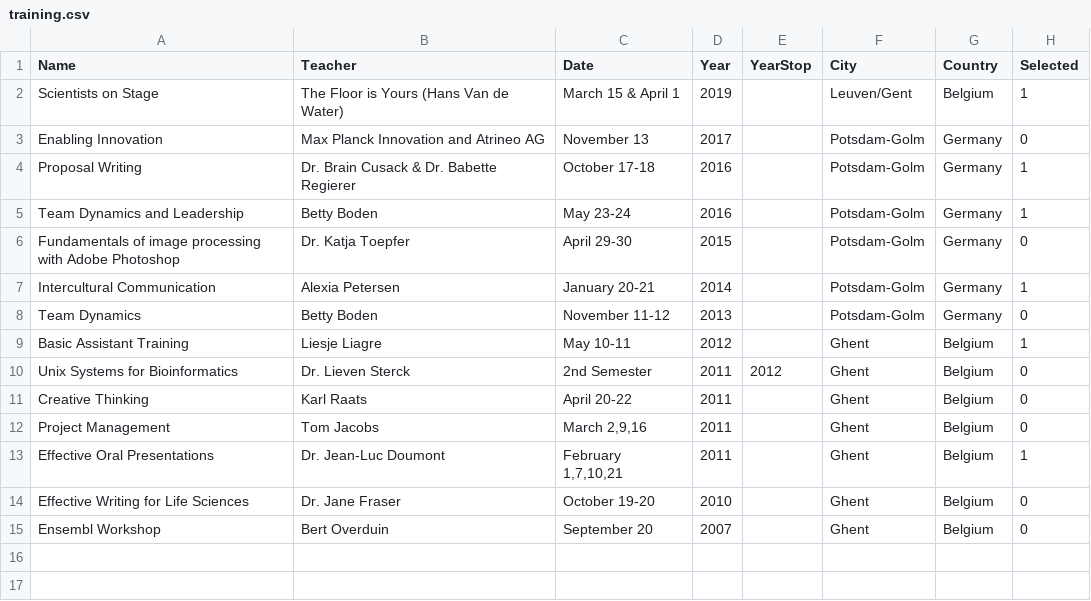
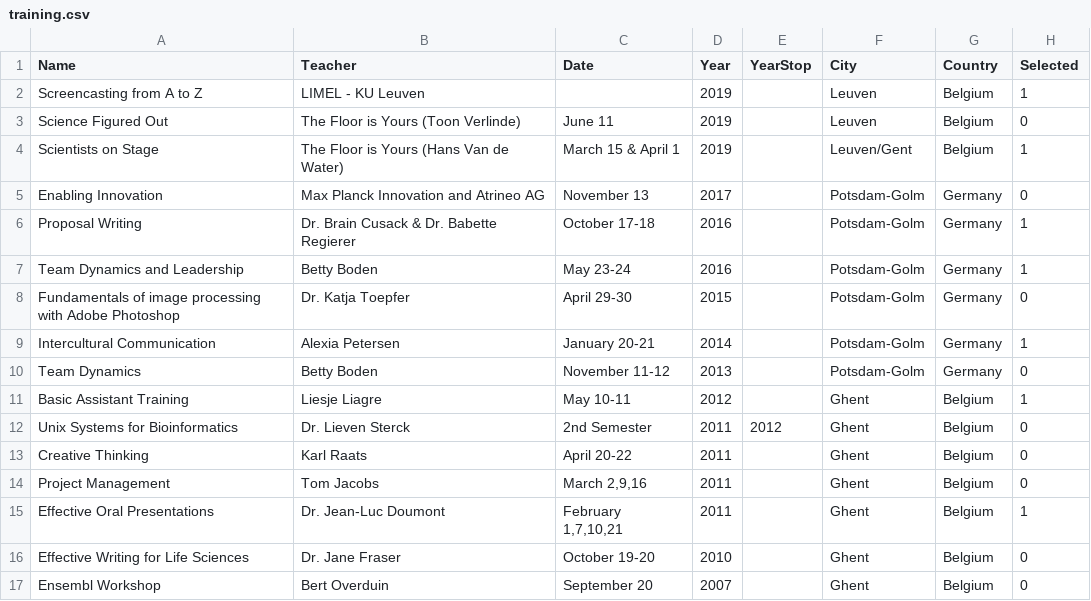
Before and after one commit to sepro/resume-pre2020, a CSV file: _data/training.csv, drawn as a sheet.

Commit message:
Update training.csv
added additional training

```diff
--- a/_data/training.csv
+++ b/_data/training.csv
@@ -1,2 +1,4 @@
 Name,Teacher,Date,Year,YearStop,City,Country,Selected
+Screencasting from A to Z, LIMEL - KU Leuven,,2019,,Leuven,Belgium,1
+Science Figured Out,The Floor is Yours (Toon Verlinde),June 11,2019,,Leuven,Belgium,0
 Scientists on Stage,The Floor is Yours (Hans Van de Water),March 15 & April 1,2019,,Leuven/Gent,Belgium,1
```
